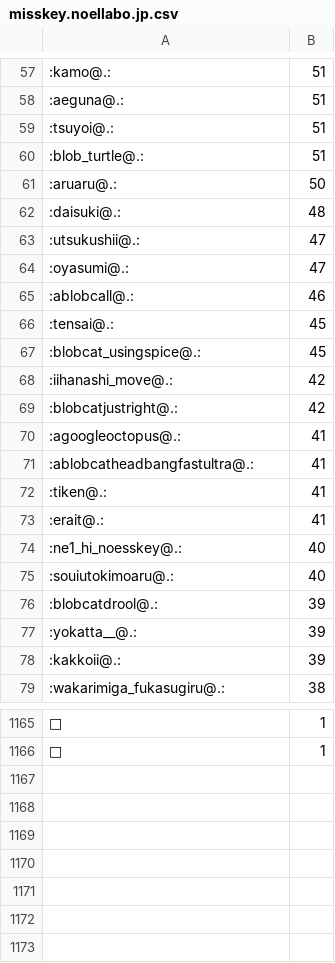
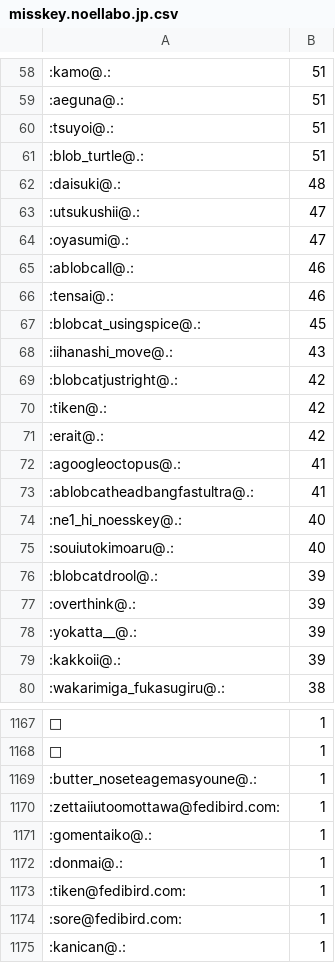
Before and after one commit to haborite/emoji_ski, a CSV file: misskey.noellabo.jp/misskey.noellabo.jp.csv, drawn as a sheet; only a part is shown, gaps mark what is left out; the diff covers the shown part only.

```diff
--- a/misskey.noellabo.jp/misskey.noellabo.jp.csv
+++ b/misskey.noellabo.jp/misskey.noellabo.jp.csv
@@ -60,3 +61,2 @@
 :blob_turtle@.:,51
-:aruaru@.:,50
 :daisuki@.:,48
@@ -65,10 +65,10 @@
 :ablobcall@.:,46
-:tensai@.:,45
+:tensai@.:,46
 :blobcat_usingspice@.:,45
-:iihanashi_move@.:,42
+:iihanashi_move@.:,43
 :blobcatjustright@.:,42
+:tiken@.:,42
+:erait@.:,42
 :agoogleoctopus@.:,41
 :ablobcatheadbangfastultra@.:,41
-:tiken@.:,41
-:erait@.:,41
 :ne1_hi_noesskey@.:,40
@@ -76,2 +76,3 @@
 :blobcatdrool@.:,39
+:overthink@.:,39
 :yokatta__@.:,39
@@ -1166 +1168,8 @@
 👩,1
+:butter_noseteagemasyoune@.:,1
+:zettaiiutoomottawa@fedibird.com:,1
+:gomentaiko@.:,1
+:donmai@.:,1
+:tiken@fedibird.com:,1
+:sore@fedibird.com:,1
+:kanican@.:,1
```
Also changed, not shown: 34 added rows, 32 removed rows and 19 edited cells elsewhere in this file, 2 other files.
